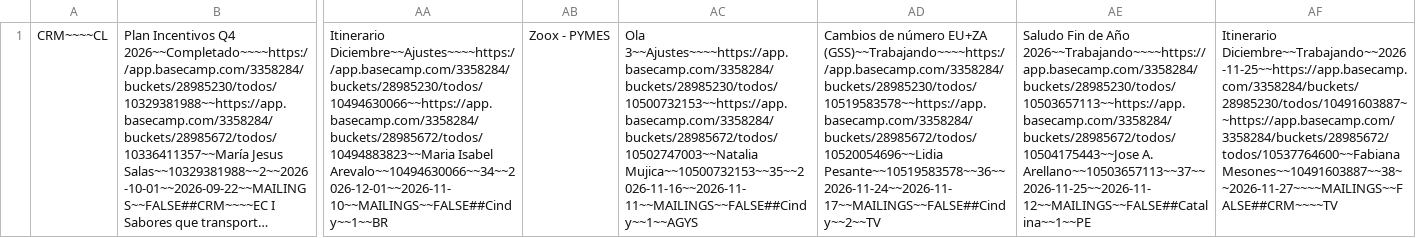
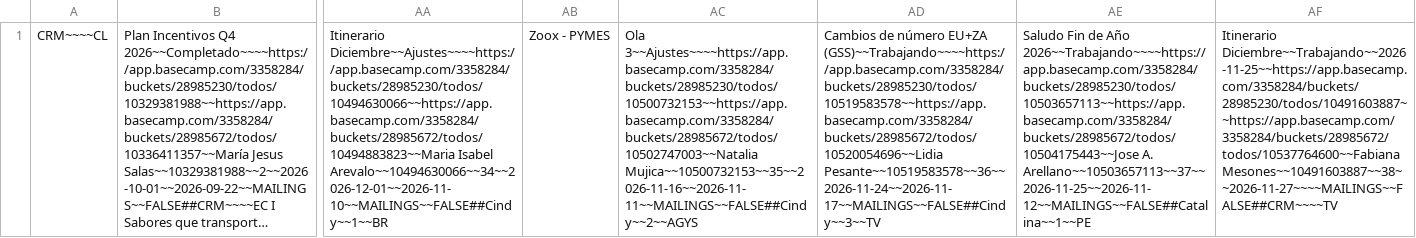
Before and after one commit to diegovalenciagraphene/tareas-crm, a CSV file: tareas.csv, drawn as a sheet; only a part is shown, gaps mark what is left out; long unchanged cells end in …; the diff names each change by its address in the sheet, - before the commit and + after, or states it on an @@ line.

Commit message:
sync tareas

```diff
--- a/tareas.csv
+++ b/tareas.csv
-AC1: Ola 3~~Ajustes~~~~https://app.basecamp.com/3358284/buckets/28985230/todos/10500732153~~https://app.basecamp.com/3358284/buckets/28985672/todos/10502747003~~Natalia Mujica~~10500732153~~35~~2026-11-16~~2026-11-11~~MAILINGS~~FALSE##Cindy~~1~~AGYS
+AC1: Ola 3~~Ajustes~~~~https://app.basecamp.com/3358284/buckets/28985230/todos/10500732153~~https://app.basecamp.com/3358284/buckets/28985672/todos/10502747003~~Natalia Mujica~~10500732153~~35~~2026-11-16~~2026-11-11~~MAILINGS~~FALSE##Cindy~~2~~AGYS
-AD1: …EU+ZA (GSS)~~Trabajando~~~~https://app.basecamp.com/3358284/buckets/28985230/todos/10519583578~~https://app.basecamp.com/3358284/buckets/28985672/todos/10520054696~~Lidia Pesante~~10519583578~~36~~2026-11-24~~2026-11-17~~MAILINGS~~FALSE##Cindy~~2~~TV
+AD1: …EU+ZA (GSS)~~Trabajando~~~~https://app.basecamp.com/3358284/buckets/28985230/todos/10519583578~~https://app.basecamp.com/3358284/buckets/28985672/todos/10520054696~~Lidia Pesante~~10519583578~~36~~2026-11-24~~2026-11-17~~MAILINGS~~FALSE##Cindy~~3~~TV
```
